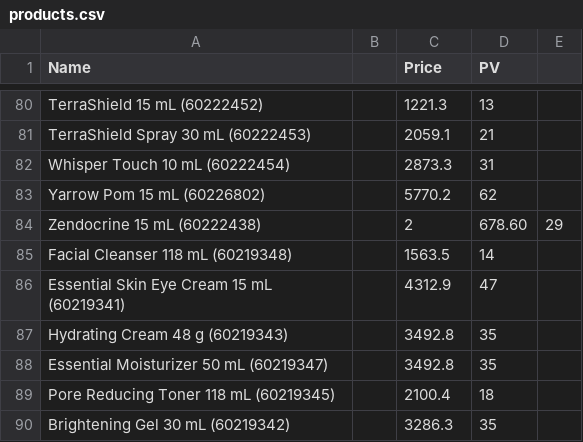
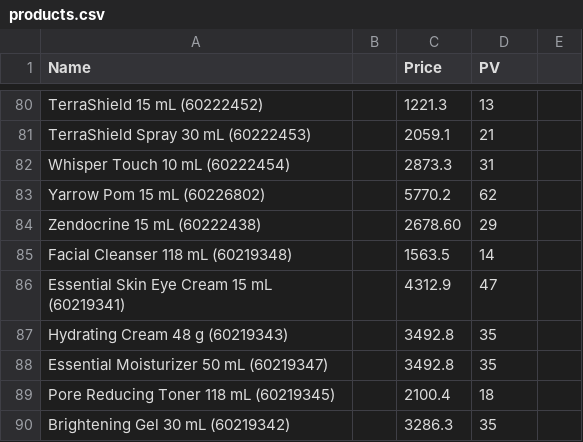
Before and after one commit to petervero-droid/VeroTERRA, a CSV file: products.csv, drawn as a sheet; only a part is shown, gaps mark what is left out.

Commit message:
Clean up products.csv by removing duplicates
Removed duplicate entries and cleaned up formatting in products.csv.

```diff
--- a/products.csv
+++ b/products.csv
@@ -83,3 +83,3 @@ Whisper Touch 10 mL (60222454),,2873.3,31
 Yarrow Pom 15 mL (60226802),,5770.2,62
-Zendocrine 15 mL (60222438),,2,678.60,29
+Zendocrine 15 mL (60222438),,2678.60,29
 Facial Cleanser 118 mL (60219348),,1563.5,14
```
